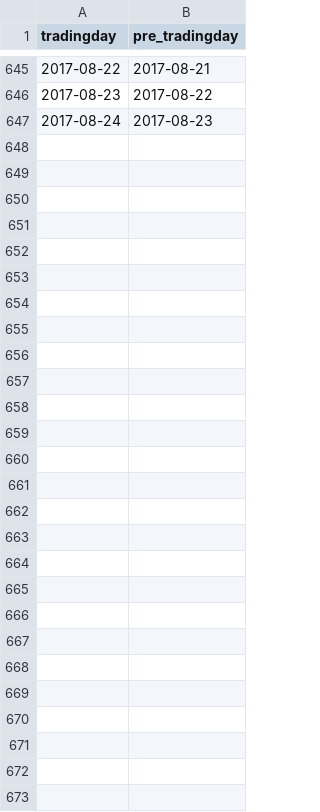
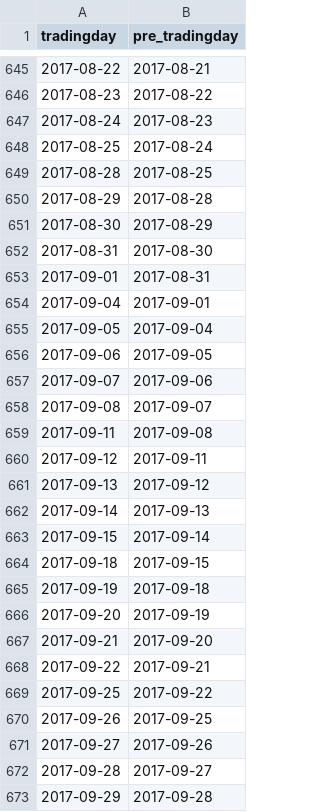
Before and after one commit to rafs/OptVolTrading, a CSV file: data/tradingdays.csv, drawn as a sheet; only a part is shown, gaps mark what is left out; the diff names each change by its address in the sheet, - before the commit and + after, or states it on an @@ line.

```diff
--- a/data/tradingdays.csv
+++ b/data/tradingdays.csv
+row 648: 2017-08-25 | 2017-08-24
+row 649: 2017-08-28 | 2017-08-25
+row 650: 2017-08-29 | 2017-08-28
+row 651: 2017-08-30 | 2017-08-29
+row 652: 2017-08-31 | 2017-08-30
+row 653: 2017-09-01 | 2017-08-31
+row 654: 2017-09-04 | 2017-09-01
+row 655: 2017-09-05 | 2017-09-04
+row 656: 2017-09-06 | 2017-09-05
+row 657: 2017-09-07 | 2017-09-06
+row 658: 2017-09-08 | 2017-09-07
+row 659: 2017-09-11 | 2017-09-08
+row 660: 2017-09-12 | 2017-09-11
+row 661: 2017-09-13 | 2017-09-12
+row 662: 2017-09-14 | 2017-09-13
+row 663: 2017-09-15 | 2017-09-14
+row 664: 2017-09-18 | 2017-09-15
+row 665: 2017-09-19 | 2017-09-18
+row 666: 2017-09-20 | 2017-09-19
+row 667: 2017-09-21 | 2017-09-20
+row 668: 2017-09-22 | 2017-09-21
+row 669: 2017-09-25 | 2017-09-22
+row 670: 2017-09-26 | 2017-09-25
+row 671: 2017-09-27 | 2017-09-26
+row 672: 2017-09-28 | 2017-09-27
+row 673: 2017-09-29 | 2017-09-28
```
Also changed, not shown: 6 other files.
